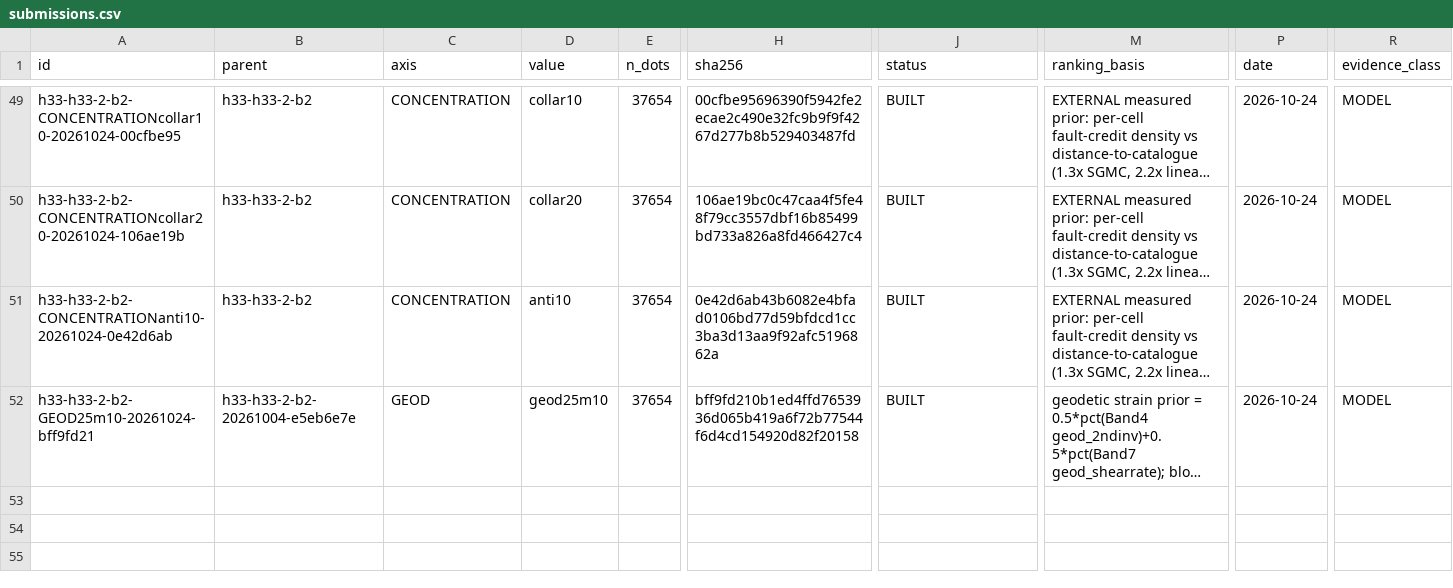
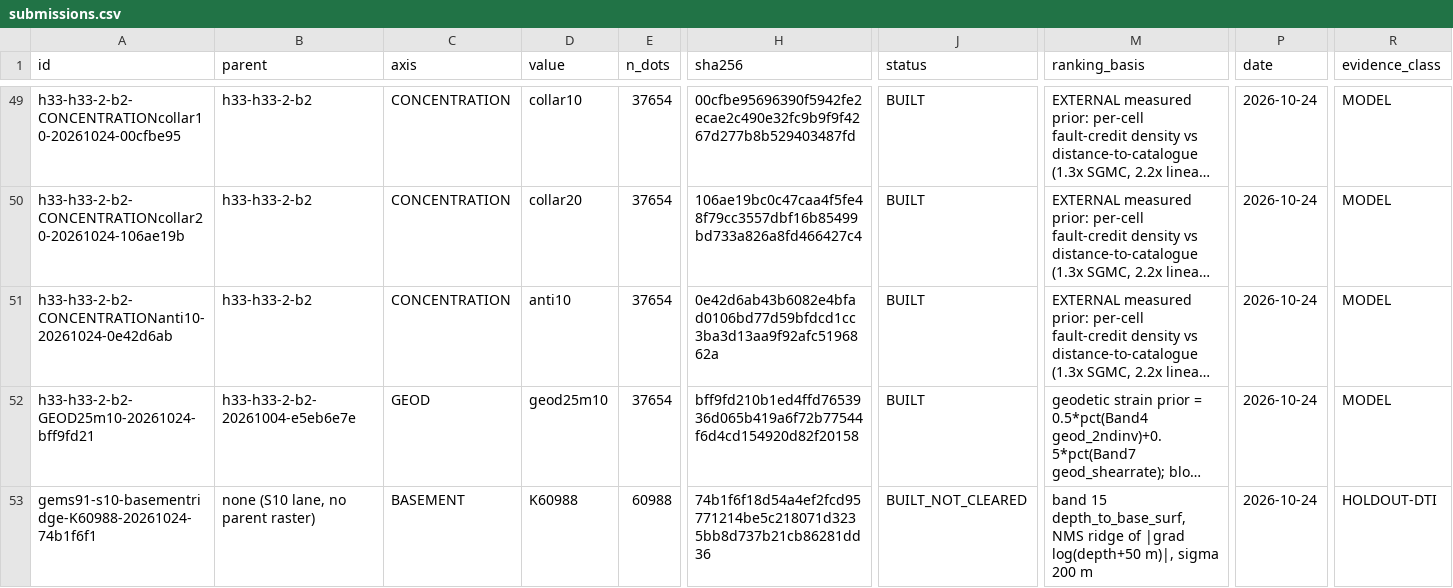
Before and after one commit to buffedlizard55-lab/GEMSDOE91, a CSV file: ledger/submissions.csv, drawn as a sheet; only a part is shown, gaps mark what is left out; long unchanged cells end in …; rows hold the shown columns only; the diff names each change by its address in the sheet, - before the commit and + after, or states it on an @@ line.

Commit message:
Session 10: basement-step ridge (H10-1) holdout negative; fail-closed status board; run card; irregularities; GEOD retracted
- H10-1 basement-step ridge: HOLDOUT-DTI 0.0173 [0.0126, 0.0218] vs random null 0.0288 [0.0217, 0.0342]; not promoted
- Candidate kept gitignored in outputs/s10 (NOT CLEARED)
- GEOD (duplicate of R0, 93.2% within 3 px) removed from Pages downloads
- docs/submit.html: removed download links (fail-closed)
- Organizer sources fetched: metric (alpha 0.2, beta 0.8, 300 m kernel), format, leaderboard (#1 0.4413, public)
- IR-91-S10-01..10; run-card-S10.json; HYPOTHESES_S10.md
- Registry scan still INCOMPLETE (quota); rescan follows

Co-authored-by: arena-agent <297053741+arena-agent@users.noreply.github.com>

```diff
--- a/ledger/submissions.csv
+++ b/ledger/submissions.csv
+row 53: gems91-s10-basementridge-K60988-20261024-74b1f6f1 | none (S10 lane, no parent raster) | BASEMENT | K60988 | 60988 | 74b1f6f18d54a4ef2fcd95771214be5c218071d3235bb8d737b21cb86281dd36 | BUILT_NOT_CLEARED | band 15 depth_to_base_surf, NMS ridge of |grad log(depth+50 m)|, sigma 200 m | 2026-10-24 | HOLDOUT-DTI
```
Also changed, not shown: 27 other files.
